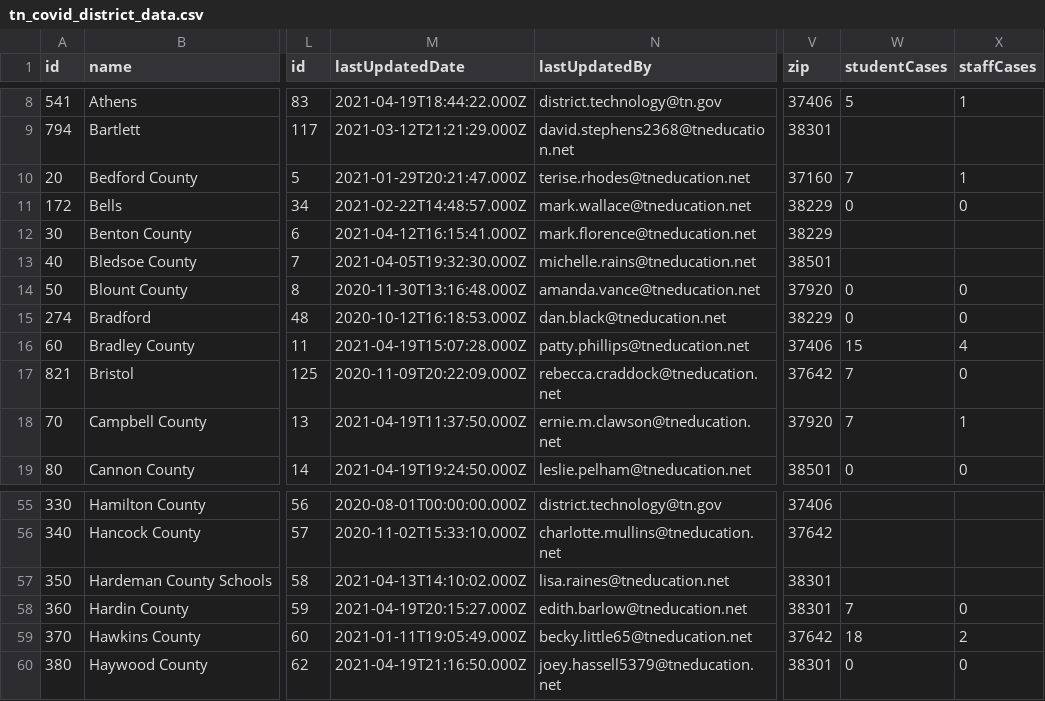
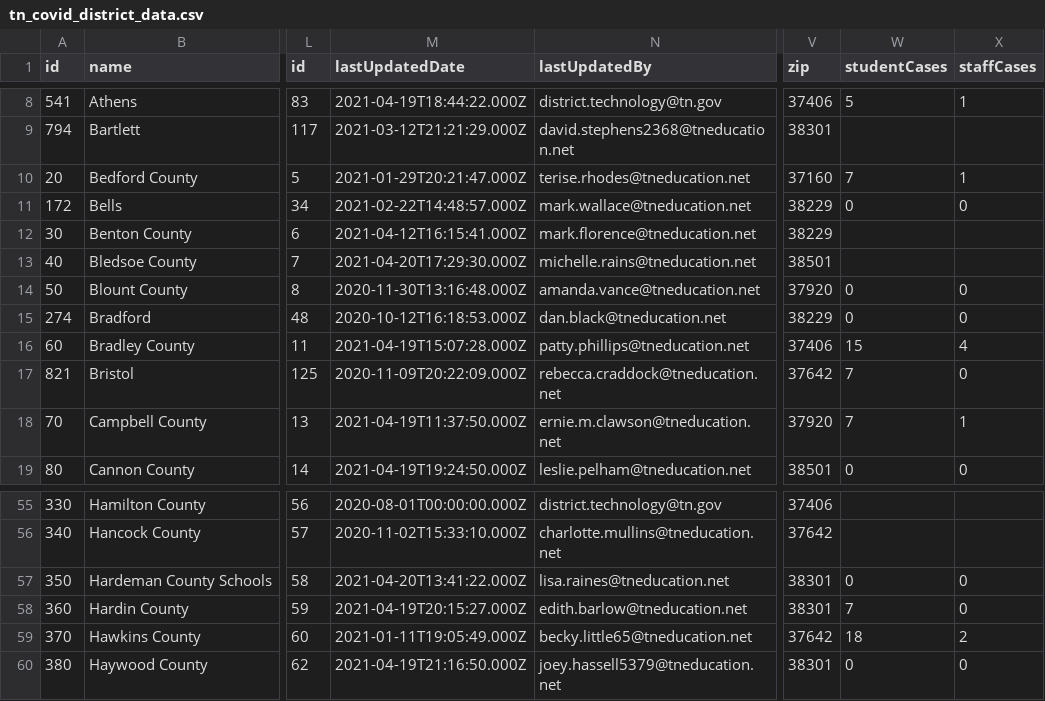
Before and after one commit to Chalkbeat/tn-covid-data, a CSV file: tn_covid_district_data.csv, drawn as a sheet; only a part is shown, gaps mark what is left out; the diff names each change by its address in the sheet, - before the commit and + after, or states it on an @@ line.

```diff
--- a/tn_covid_district_data.csv
+++ b/tn_covid_district_data.csv
-M13 (lastUpdatedDate): 2021-04-05T19:32:30.000Z
+M13 (lastUpdatedDate): 2021-04-20T17:29:30.000Z
-M57 (lastUpdatedDate): 2021-04-13T14:10:02.000Z
+M57 (lastUpdatedDate): 2021-04-20T13:41:22.000Z
-W57 (studentCases): (empty)
+W57 (studentCases): 0
-X57 (staffCases): (empty)
+X57 (staffCases): 0
```
